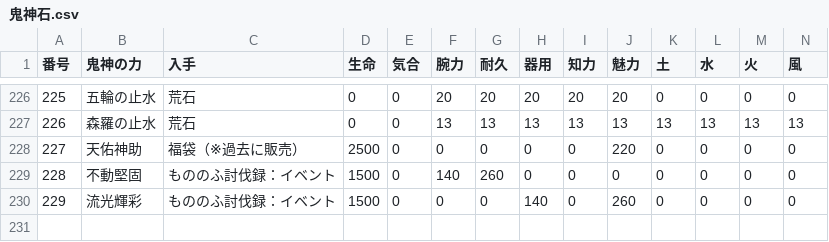
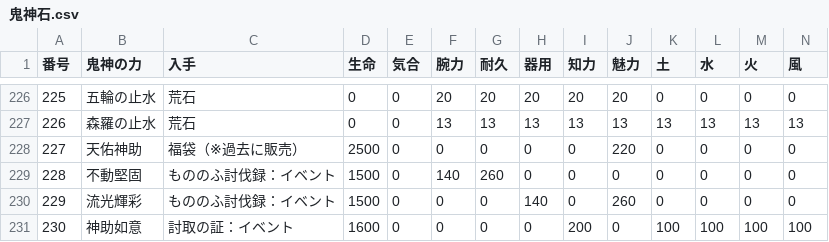
Before and after one commit to nobuon20030612-ops/Nobuon20030612-ops.github.io, a CSV file: 鬼神石.csv, drawn as a sheet; only a part is shown, gaps mark what is left out; the diff names each change by its address in the sheet, - before the commit and + after, or states it on an @@ line.

Commit message:
Add files via upload

```diff
--- a/鬼神石.csv
+++ b/鬼神石.csv
+row 231: 230 | 神助如意 | 討取の証：イベント | 1600 | 0 | 0 | 0 | 0 | 200 | 0 | 100 | 100 | 100 | 100
```
